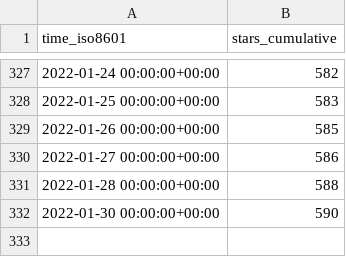
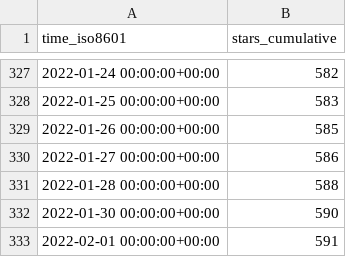
Before and after one commit to MahKC/tendermint, a CSV file: tendermint/starport/ghrs-data/stargazers.csv, drawn as a sheet; only a part is shown, gaps mark what is left out; the diff names each change by its address in the sheet, - before the commit and + after, or states it on an @@ line.

```diff
--- a/tendermint/starport/ghrs-data/stargazers.csv
+++ b/tendermint/starport/ghrs-data/stargazers.csv
+row 333: 2022-02-01 00:00:00+00:00 | 591
```
